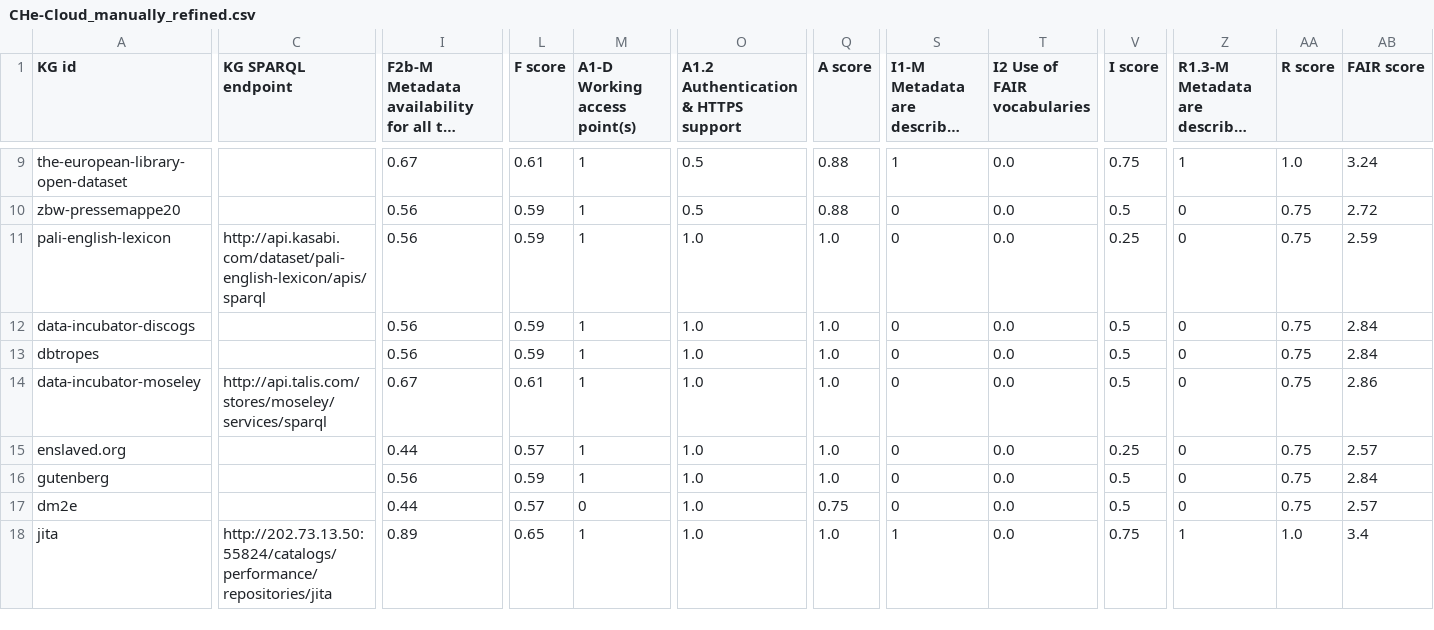
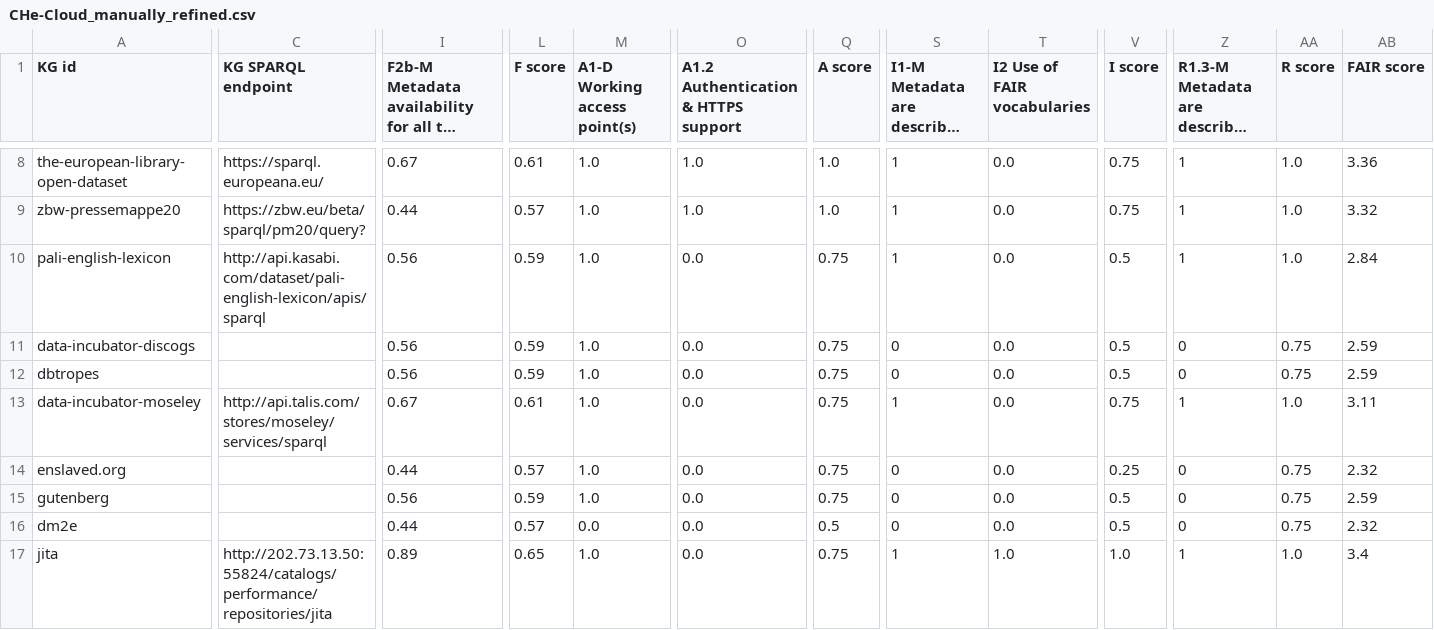
Before and after one commit to sanalatif0806/HealthCloud, a CSV file: CHe_cloud_generator/data/fairness_evaluation/CHe-Cloud_manually_refined.csv, drawn as a sheet; only a part is shown, gaps mark what is left out; long unchanged cells end in …; addresses are those after the commit; the diff covers the shown part only; the diff names each change by its address in the sheet, - before the commit and + after, or states it on an @@ line.

```diff
--- a/CHe_cloud_generator/data/fairness_evaluation/CHe-Cloud_manually_refined.csv
+++ b/CHe_cloud_generator/data/fairness_evaluation/CHe-Cloud_manually_refined.csv
-C8 (KG SPARQL endpoint): (empty)
+C8 (KG SPARQL endpoint): https://sparql.europeana.eu/
-M8:M15 (A1-D Working access point(s)): 1
+M8:M15 (A1-D Working access point(s)): 1.0
-O8:O9: 0.5
+O8:O9: 1.0
-Q8:Q9 (A score): 0.88
+Q8:Q9 (A score): 1.0
-AB8 (FAIR score): 3.24
+AB8 (FAIR score): 3.36
-C9 (KG SPARQL endpoint): (empty)
+C9 (KG SPARQL endpoint): https://zbw.eu/beta/sparql/pm20/query?
-I9: 0.56
+I9: 0.44
-L9 (F score): 0.59
+L9 (F score): 0.57
-S9:S10: 0
+S9:S10: 1
-V9 (I score): 0.5
+V9 (I score): 0.75
-Z9:Z10: 0
+Z9:Z10: 1
-AA9:AA10 (R score): 0.75
+AA9:AA10 (R score): 1.0
-AB9 (FAIR score): 2.72
+AB9 (FAIR score): 3.32
-O10:O17: 1.0
+O10:O17: 0.0
-Q10:Q15 (A score): 1.0
+Q10:Q15 (A score): 0.75
-V10 (I score): 0.25
+V10 (I score): 0.5
-AB10 (FAIR score): 2.59
+AB10 (FAIR score): 2.84
-AB11:AB12 (FAIR score): 2.84
+AB11:AB12 (FAIR score): 2.59
-S13: 0
+S13: 1
-V13 (I score): 0.5
+V13 (I score): 0.75
-Z13: 0
+Z13: 1
-AA13 (R score): 0.75
+AA13 (R score): 1.0
-AB13 (FAIR score): 2.86
+AB13 (FAIR score): 3.11
-AB14 (FAIR score): 2.57
+AB14 (FAIR score): 2.32
-AB15 (FAIR score): 2.84
+AB15 (FAIR score): 2.59
-M16 (A1-D Working access point(s)): 0
+M16 (A1-D Working access point(s)): 0.0
-Q16 (A score): 0.75
+Q16 (A score): 0.5
-AB16 (FAIR score): 2.57
+AB16 (FAIR score): 2.32
-M17 (A1-D Working access point(s)): 1
+M17 (A1-D Working access point(s)): 1.0
-Q17 (A score): 1.0
+Q17 (A score): 0.75
-T17 (I2 Use of FAIR vocabularies): 0.0
+T17 (I2 Use of FAIR vocabularies): 1.0
-V17 (I score): 0.75
+V17 (I score): 1.0
```
Also changed, not shown: 1 removed row and 65 edited cells elsewhere in this file, CHe_cloud_generator/data/fairness_evaluation/CHe-Cloud_no_refined.csv, 1 other file.
